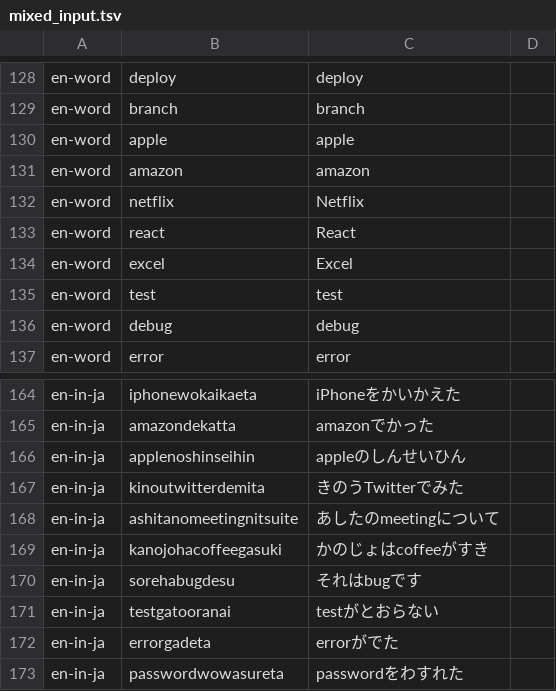
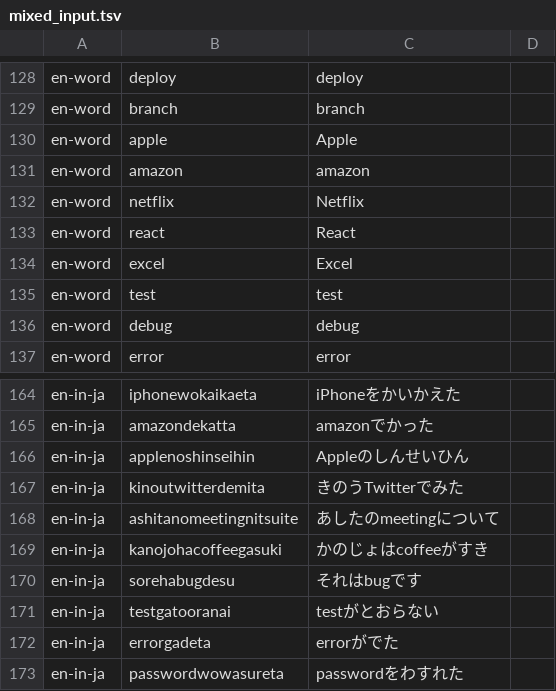
Before and after one commit to esehehelp/setsuna-ime, a TSV file: crates/ime-core/bench/mixed_input.tsv, drawn as a sheet; only a part is shown, gaps mark what is left out.

```diff
--- a/crates/ime-core/bench/mixed_input.tsv
+++ b/crates/ime-core/bench/mixed_input.tsv
@@ -129,3 +129,3 @@ en-word	deploy	deploy
 en-word	branch	branch
-en-word	apple	apple
+en-word	apple	Apple
 en-word	amazon	amazon
@@ -165,3 +165,3 @@ en-in-ja	iphonewokaikaeta	iPhoneをかいかえた
 en-in-ja	amazondekatta	amazonでかった
-en-in-ja	applenoshinseihin	appleのしんせいひん
+en-in-ja	applenoshinseihin	Appleのしんせいひん
 en-in-ja	kinoutwitterdemita	きのうTwitterでみた
```
Also changed, not shown: 1 other file.
